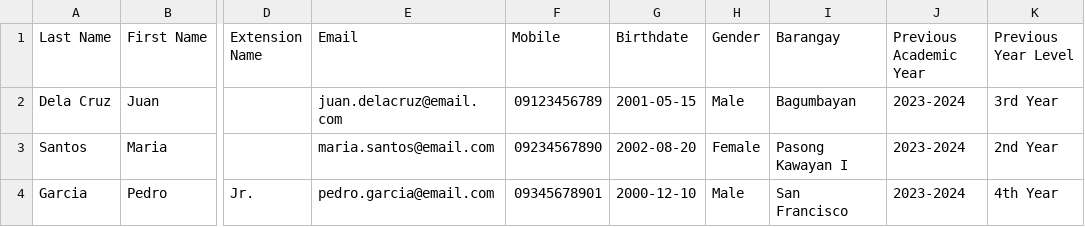
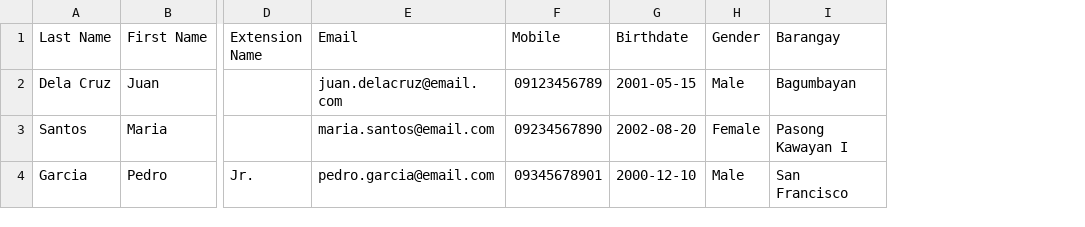
Before and after one commit to PseudoHat/EducAid, a CSV file: assets/uploads/templates/migration_template_old_students.csv, drawn as a sheet; only a part is shown, gaps mark what is left out; the diff names each change by its address in the sheet, - before the commit and + after, or states it on an @@ line.

Commit message:
- fixed migration - modal appears for migrated student to input credentials, university, student ID, year level, mother's maiden name - fixed student type in the manage applicants page to show "migrated" for old students who were migrated - fixed reupload documents for migrated students - migration is only allowed if there is an active distribution

```diff
--- a/assets/uploads/templates/migration_template_old_students.csv
+++ b/assets/uploads/templates/migration_template_old_students.csv
-column J (Previous Academic Year), rows 2-4: all 2023-2024
-column K (Previous Year Level), rows 2-4: 3rd Year | 2nd Year | 4th Year
```
Also changed, not shown: 4 other files.
